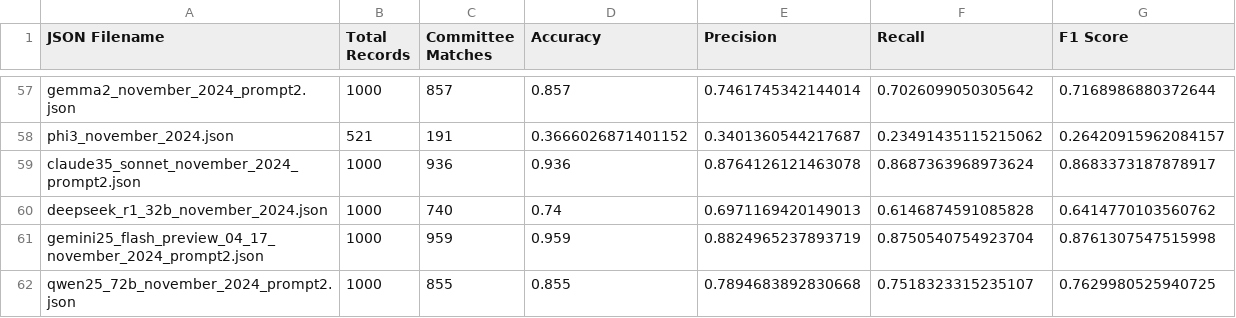
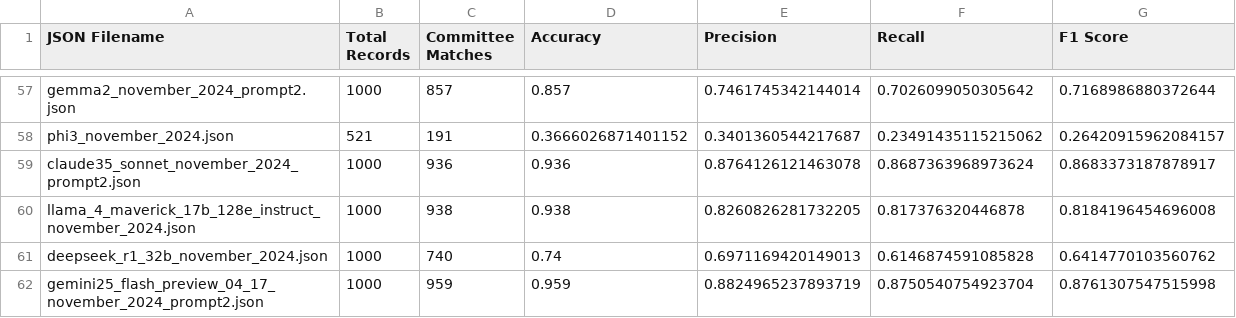
Before and after one commit to NHagar/LLM-Extraction-Challenge, a CSV file: fundraising-emails/evals/model_performance_summary.csv, drawn as a sheet; only a part is shown, gaps mark what is left out; the shorter side is filled out with more unchanged rows; the diff names each change by its address in the sheet, - before the commit and + after, or states it on an @@ line.

Commit message:
added Llama 4 Maverick

```diff
--- a/fundraising-emails/evals/model_performance_summary.csv
+++ b/fundraising-emails/evals/model_performance_summary.csv
+row 60: llama_4_maverick_17b_128e_instruct_november_2024.json | 1000 | 938 | 0.938 | 0.8260826281732205 | 0.817376320446878 | 0.8184196454696008
```
Also changed, not shown: fundraising-emails/summary_all_json.csv, 2 other files.
